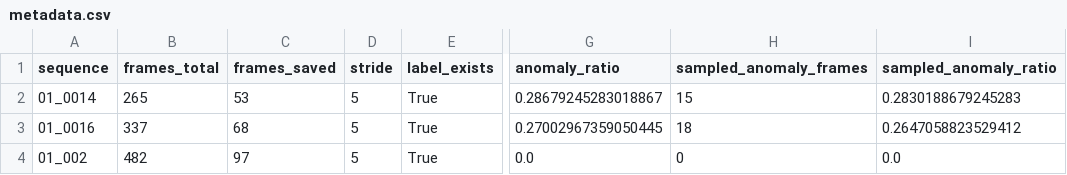
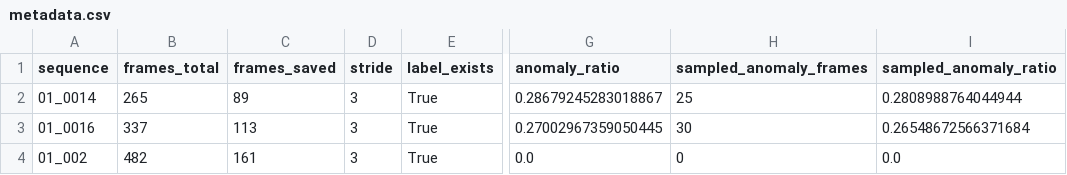
Before and after one commit to camsste/behavioral-signature-project, a CSV file: datasets/shanghaitech/processed/metadata/metadata.csv, drawn as a sheet; only a part is shown, gaps mark what is left out; the diff names each change by its address in the sheet, - before the commit and + after, or states it on an @@ line.

```diff
--- a/datasets/shanghaitech/processed/metadata/metadata.csv
+++ b/datasets/shanghaitech/processed/metadata/metadata.csv
-C2 (frames_saved): 53
+C2 (frames_saved): 89
-D2:D4 (stride): 5
+D2:D4 (stride): 3
-H2 (sampled_anomaly_frames): 15
+H2 (sampled_anomaly_frames): 25
-I2 (sampled_anomaly_ratio): 0.2830188679245283
+I2 (sampled_anomaly_ratio): 0.2808988764044944
-C3 (frames_saved): 68
+C3 (frames_saved): 113
-H3 (sampled_anomaly_frames): 18
+H3 (sampled_anomaly_frames): 30
-I3 (sampled_anomaly_ratio): 0.2647058823529412
+I3 (sampled_anomaly_ratio): 0.26548672566371684
-C4 (frames_saved): 97
+C4 (frames_saved): 161
```
Also changed, not shown: datasets/shanghaitech/processed/motion_features.csv, 14 other files.
